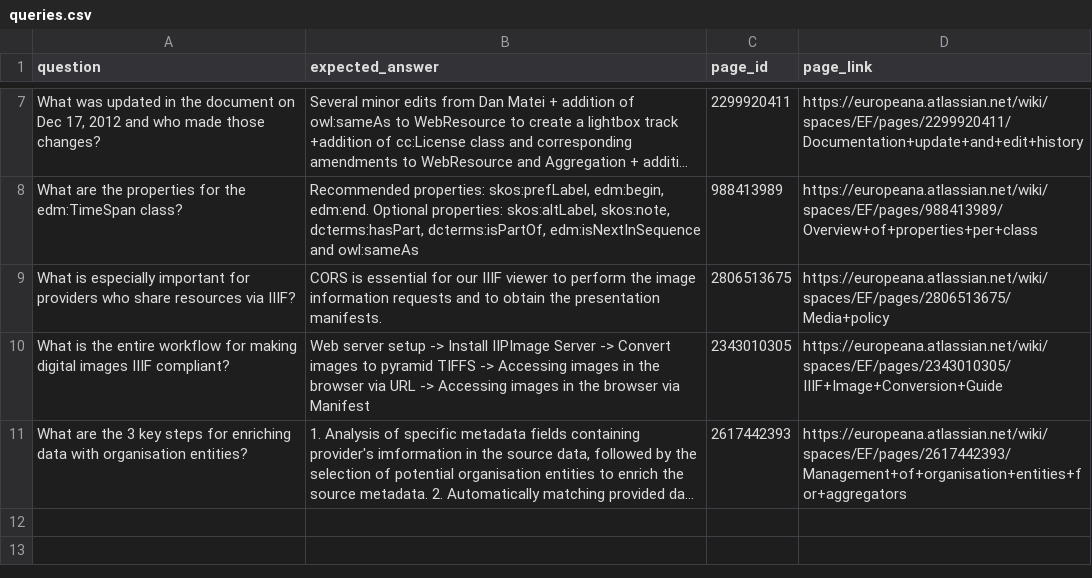
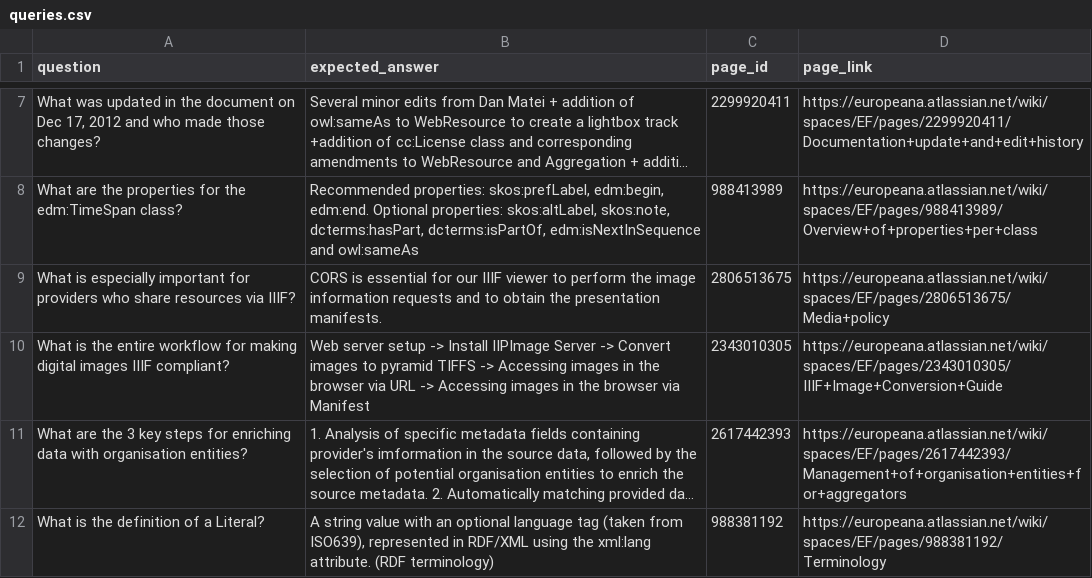
Before and after one commit to JordenVS/Confluence_RAG, a CSV file: queries.csv, drawn as a sheet; only a part is shown, gaps mark what is left out; long unchanged cells end in …; the diff names each change by its address in the sheet, - before the commit and + after, or states it on an @@ line.

Commit message:
Added more query test questions V2

```diff
--- a/queries.csv
+++ b/queries.csv
+row 12: What is the definition of a Literal? | A string value with an optional language tag (taken from ISO639), represented in RDF/XML using the xml:lang attribute. (RDF terminology) | 988381192 | https://europeana.atlassian.net/wiki/spaces/EF/pages/988381192/Terminology
```
